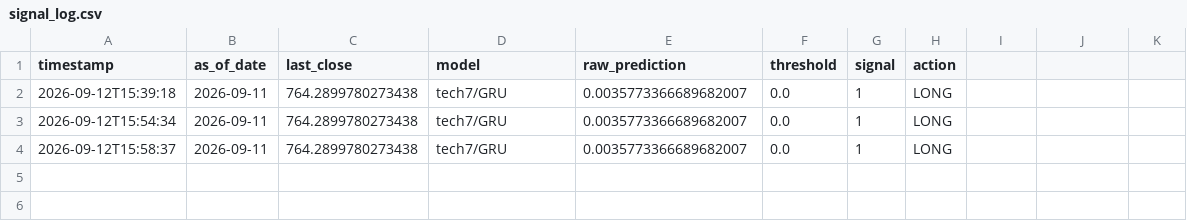
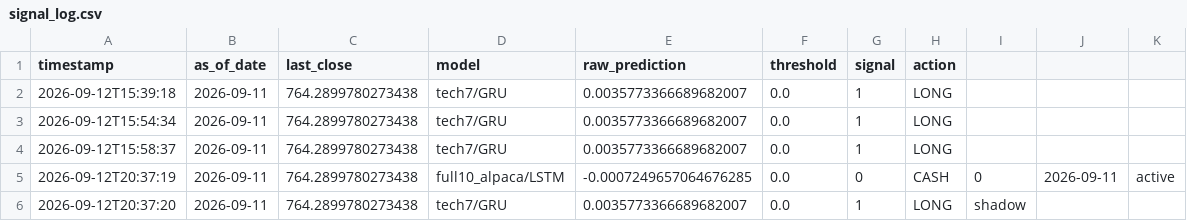
Before and after one commit to fontas33/sp500-forecasting, a CSV file: data/signal_log.csv, drawn as a sheet.

```diff
--- a/data/signal_log.csv
+++ b/data/signal_log.csv
@@ -4 +4,3 @@ timestamp,as_of_date,last_close,model,raw_prediction,threshold,signal,action
 2026-09-12T15:58:37,2026-09-11,764.2899780273438,tech7/GRU,0.0035773366689682007,0.0,1,LONG
+2026-09-12T20:37:19,2026-09-11,764.2899780273438,full10_alpaca/LSTM,-0.0007249657064676285,0.0,0,CASH,0,2026-09-11,active
+2026-09-12T20:37:20,2026-09-11,764.2899780273438,tech7/GRU,0.0035773366689682007,0.0,1,LONG,shadow
```
Also changed, not shown: data/backtest_results.csv, data/trade_log.csv, 3 other files.
